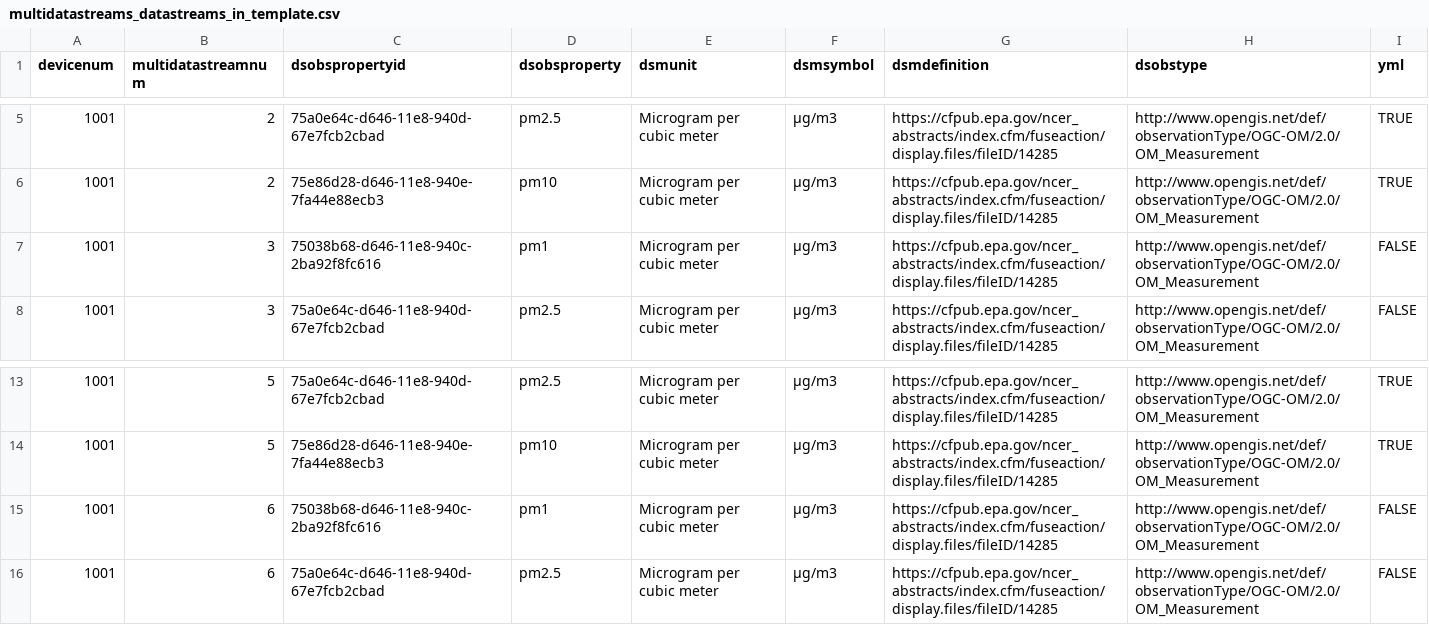
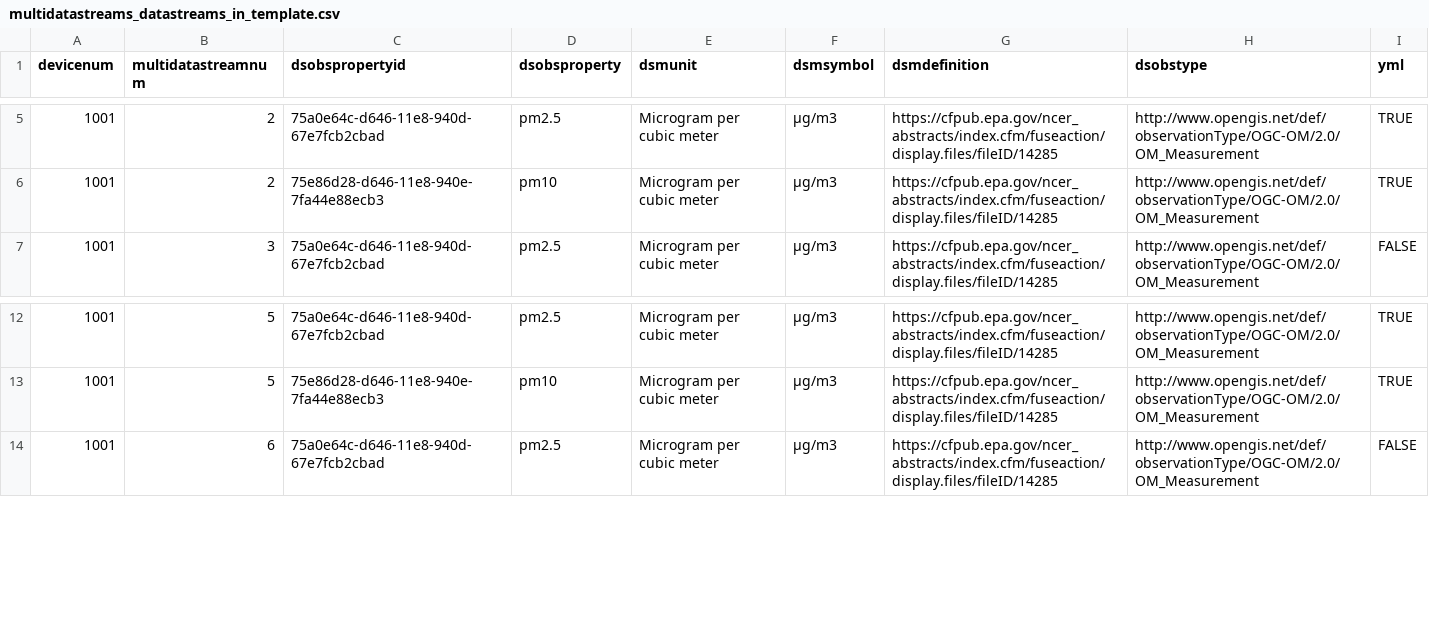
Before and after one commit to dsf3449/sensors, a CSV file: deployment/multidatastreams_datastreams_in_template.csv, drawn as a sheet; only a part is shown, gaps mark what is left out.

Commit message:
Remove PM1 from calibrated multidatastreams as PM1.0 is not a NAAQS criterion, so there will often not be observed data to calibrate against

```diff
--- a/deployment/multidatastreams_datastreams_in_template.csv
+++ b/deployment/multidatastreams_datastreams_in_template.csv
@@ -6,3 +6,2 @@ devicenum,multidatastreamnum,dsobspropertyid,dsobsproperty,dsmunit,dsmsymbol,dsm
 1001,2,75e86d28-d646-11e8-940e-7fa44e88ecb3,pm10,Microgram per cubic meter, µg/m3,https://cfpub.epa.gov/ncer_abstracts/index.cfm/fuseaction/display.files/fileID/14285,http://www.opengis.net/def/observationType/OGC-OM/2.0/OM_Measurement,TRUE
-1001,3,75038b68-d646-11e8-940c-2ba92f8fc616,pm1,Microgram per cubic meter, µg/m3,https://cfpub.epa.gov/ncer_abstracts/index.cfm/fuseaction/display.files/fileID/14285,http://www.opengis.net/def/observationType/OGC-OM/2.0/OM_Measurement,FALSE
 1001,3,75a0e64c-d646-11e8-940d-67e7fcb2cbad,pm2.5,Microgram per cubic meter, µg/m3,https://cfpub.epa.gov/ncer_abstracts/index.cfm/fuseaction/display.files/fileID/14285,http://www.opengis.net/def/observationType/OGC-OM/2.0/OM_Measurement,FALSE
@@ -14,3 +13,2 @@ devicenum,multidatastreamnum,dsobspropertyid,dsobsproperty,dsmunit,dsmsymbol,dsm
 1001,5,75e86d28-d646-11e8-940e-7fa44e88ecb3,pm10,Microgram per cubic meter, µg/m3,https://cfpub.epa.gov/ncer_abstracts/index.cfm/fuseaction/display.files/fileID/14285,http://www.opengis.net/def/observationType/OGC-OM/2.0/OM_Measurement,TRUE
-1001,6,75038b68-d646-11e8-940c-2ba92f8fc616,pm1,Microgram per cubic meter, µg/m3,https://cfpub.epa.gov/ncer_abstracts/index.cfm/fuseaction/display.files/fileID/14285,http://www.opengis.net/def/observationType/OGC-OM/2.0/OM_Measurement,FALSE
 1001,6,75a0e64c-d646-11e8-940d-67e7fcb2cbad,pm2.5,Microgram per cubic meter, µg/m3,https://cfpub.epa.gov/ncer_abstracts/index.cfm/fuseaction/display.files/fileID/14285,http://www.opengis.net/def/observationType/OGC-OM/2.0/OM_Measurement,FALSE
```
